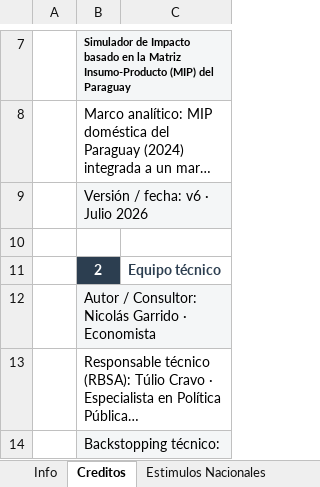
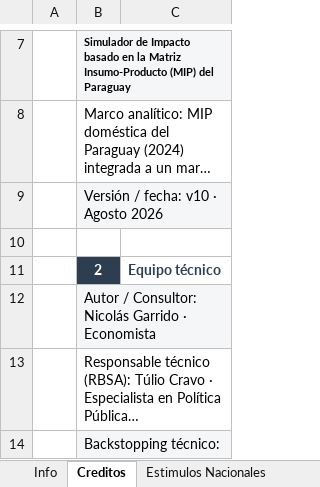
Before and after one commit to nicogarrido/Simulador-Paraguay, an Excel workbook: docs/simulador/Simulador-MIP-Paraguay.xlsm, sheet Creditos, drawn as a sheet; only a part is shown, gaps mark what is left out; long unchanged cells end in …; values as stored, in another font and other column widths than the file's, no borders; the diff names each change by its address in the sheet, - before the commit and + after, or states it on an @@ line.

```diff
--- a/docs/simulador/Simulador-MIP-Paraguay.xlsm (sheet Creditos)
+++ b/docs/simulador/Simulador-MIP-Paraguay.xlsm (sheet Creditos)
-B9: Versión / fecha: v6 · Julio 2026
+B9: Versión / fecha: v10 · Agosto 2026
```
Also changed, not shown: sheet Estimulos Internacionales, simulador/Simulador-MIP-Paraguay.xlsm, 50 other files.
